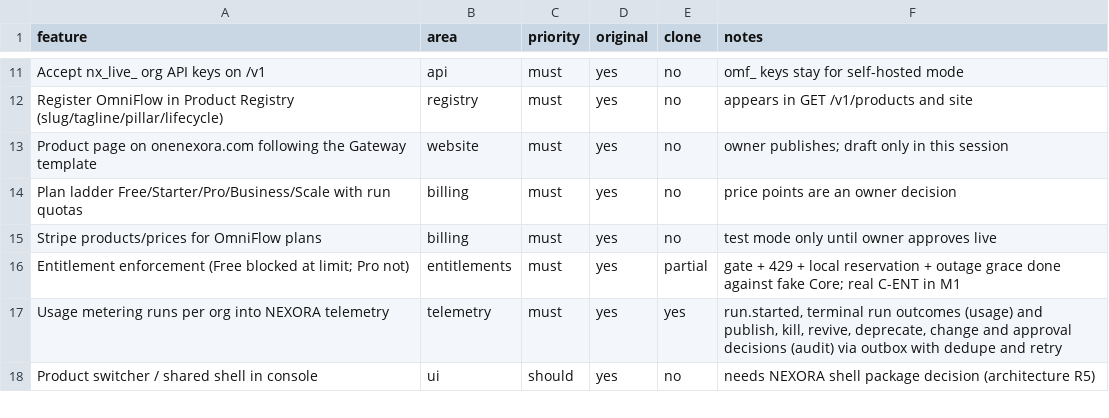
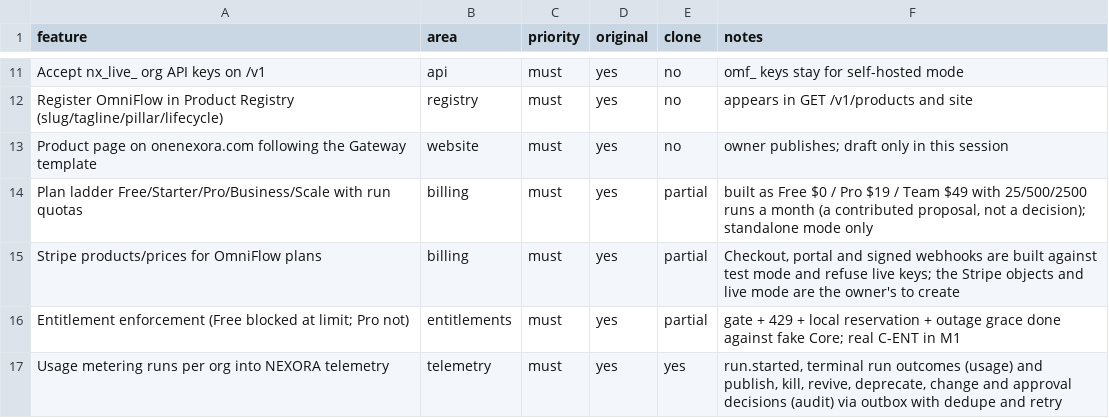
Before and after one commit to xsmartbartx/Omniflow, a CSV file: replica/features.csv, drawn as a sheet; only a part is shown, gaps mark what is left out; the shorter side is filled out with more unchanged rows.

```diff
--- a/replica/features.csv
+++ b/replica/features.csv
@@ -13,4 +13,4 @@ Register OmniFlow in Product Registry (slug/tagline/pillar/lifecycle),registry,m
 Product page on onenexora.com following the Gateway template,website,must,yes,no,owner publishes; draft only in this session
-Plan ladder Free/Starter/Pro/Business/Scale with run quotas,billing,must,yes,no,price points are an owner decision
-Stripe products/prices for OmniFlow plans,billing,must,yes,no,test mode only until owner approves live
+Plan ladder Free/Starter/Pro/Business/Scale with run quotas,billing,must,yes,partial,"built as Free $0 / Pro $19 / Team $49 with 25/500/2500 runs a month (a contributed proposal, not a decision); standalone mode only"
+Stripe products/prices for OmniFlow plans,billing,must,yes,partial,"Checkout, portal and signed webhooks are built against test mode and refuse live keys; the Stripe objects and live mode are the owner's to create"
 Entitlement enforcement (Free blocked at limit; Pro not),entitlements,must,yes,partial,gate + 429 + local reservation + outage grace done against fake Core; real C-ENT in M1
```
Also changed, not shown: 26 other files.
